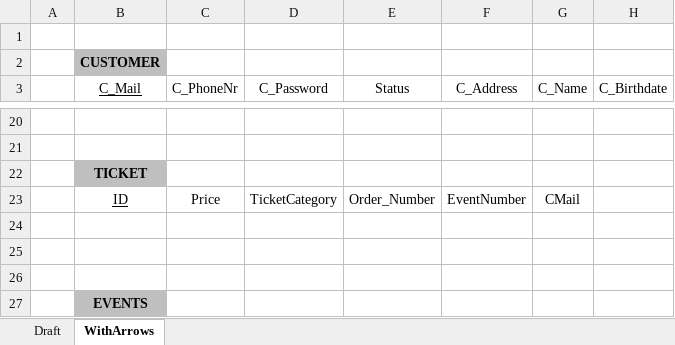
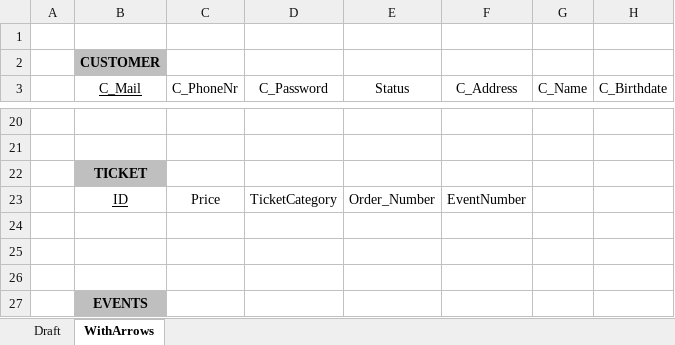
Before and after one commit to Luc641/Tickify, an Excel workbook: design/data-structure/RelationModel.xlsx, sheet WithArrows, drawn as a sheet; only a part is shown, gaps mark what is left out; values as stored, in another font and other column widths than the file's, no borders; charts and pictures not drawn; the diff names each change by its address in the sheet, - before the commit and + after, or states it on an @@ line.

Commit message:
Database script and data input examples

```diff
--- a/design/data-structure/RelationModel.xlsx (sheet WithArrows)
+++ b/design/data-structure/RelationModel.xlsx (sheet WithArrows)
-G23 (C_Name): CMail
+G23 (C_Name): (empty)
```
Also changed, not shown: charts or pictures, 2 other files.
